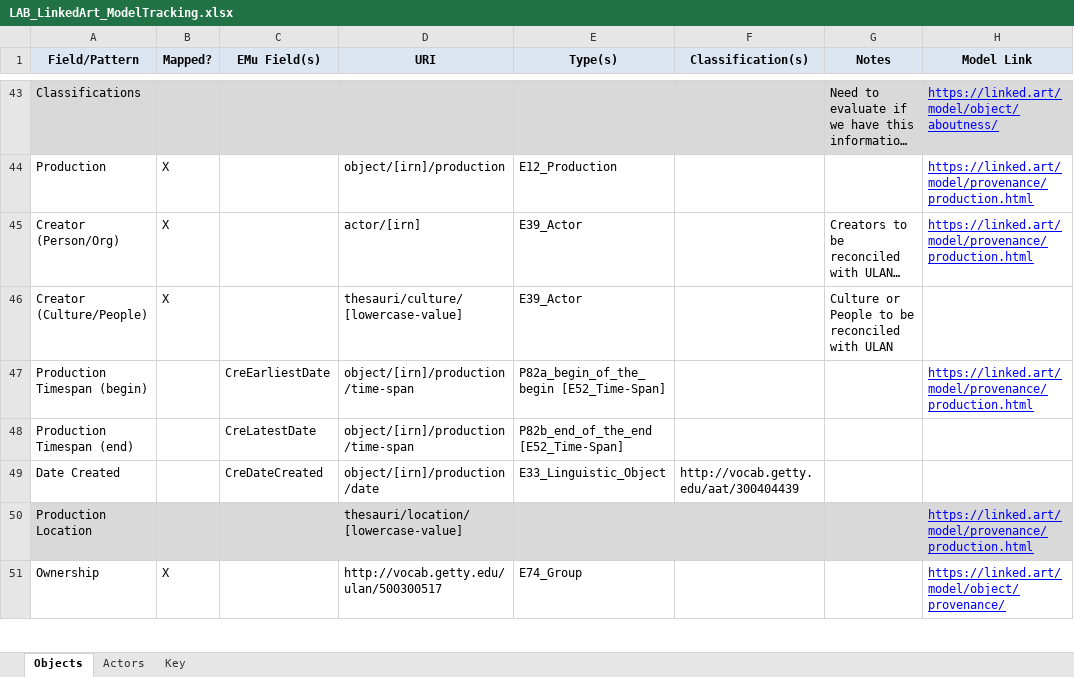
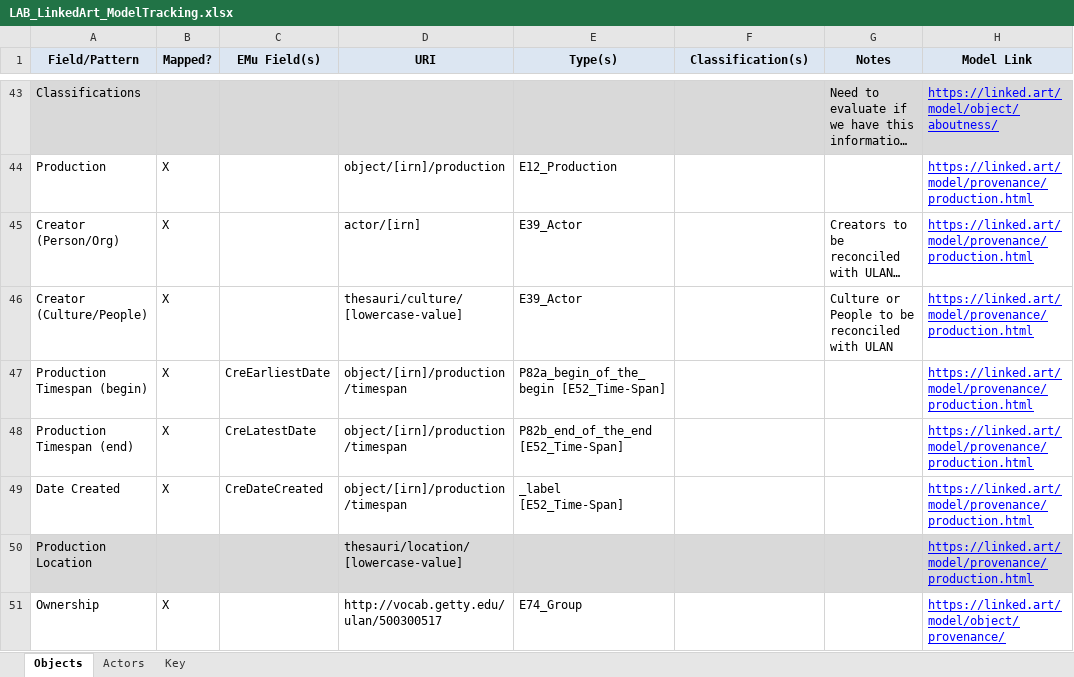
Before and after one commit to IMAmuseum/LinkedArt, an Excel workbook: Documentation/LAB_LinkedArt_ModelTracking.xlsx, sheet Objects, drawn as a sheet; only a part is shown, gaps mark what is left out; long unchanged cells end in …; values as stored, in another font and other column widths than the file's, no borders; the diff names each change by its address in the sheet, - before the commit and + after, or states it on an @@ line.

Commit message:
Add Production Timespan

```diff
--- a/Documentation/LAB_LinkedArt_ModelTracking.xlsx (sheet Objects)
+++ b/Documentation/LAB_LinkedArt_ModelTracking.xlsx (sheet Objects)
-H46 (Model Link): (empty)
+H46 (Model Link): https://linked.art/model/provenance/production.html
-B47:B49 (Mapped?): (empty)
+B47:B49 (Mapped?): X
-D47:D48 (URI): object/[irn]/production/time-span
+D47:D48 (URI): object/[irn]/production/timespan
-H48:H49 (Model Link): (empty)
+H48:H49 (Model Link): https://linked.art/model/provenance/production.html
-D49 (URI): object/[irn]/production/date
+D49 (URI): object/[irn]/production/timespan
-E49 (Type(s)): E33_Linguistic_Object
+E49 (Type(s)): _label [E52_Time-Span]
-F49 (Classification(s)): http://vocab.getty.edu/aat/300404439
+F49 (Classification(s)): (empty)
```
Also changed, not shown: 3 other files.
